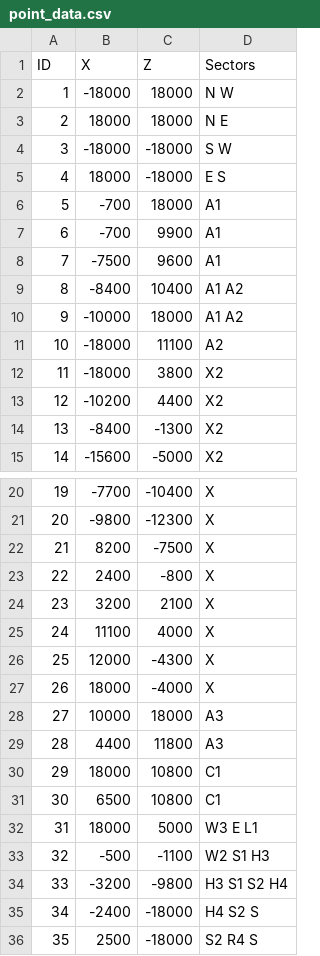
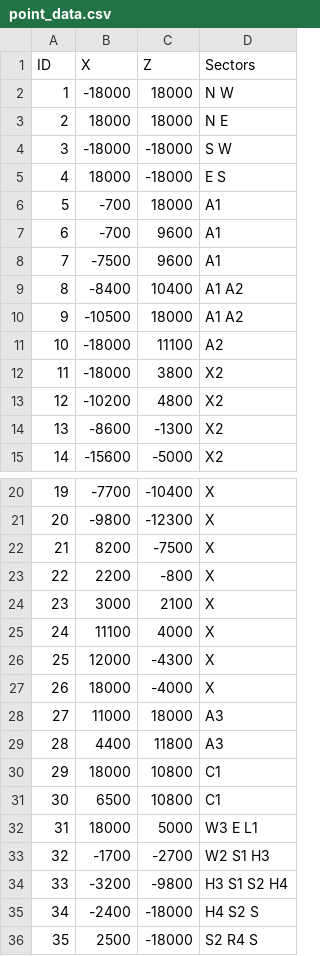
Before and after one commit to Jerodar/WAMap, a CSV file: data/point_data.csv, drawn as a sheet; only a part is shown, gaps mark what is left out.

```diff
--- a/data/point_data.csv
+++ b/data/point_data.csv
@@ -6,10 +6,10 @@ ID,X,Z,Sectors
 5,-700,18000,A1
-6,-700,9900,A1
+6,-700,9600,A1
 7,-7500,9600,A1
 8,-8400,10400,A1 A2
-9,-10000,18000,A1 A2
+9,-10500,18000,A1 A2
 10,-18000,11100,A2
 11,-18000,3800,X2
-12,-10200,4400,X2
-13,-8400,-1300,X2
+12,-10200,4800,X2
+13,-8600,-1300,X2
 14,-15600,-5000,X2
@@ -22,4 +22,4 @@ ID,X,Z,Sectors
 21,8200,-7500,X
-22,2400,-800,X
-23,3200,2100,X
+22,2200,-800,X
+23,3000,2100,X
 24,11100,4000,X
@@ -27,3 +27,3 @@ ID,X,Z,Sectors
 26,18000,-4000,X
-27,10000,18000,A3
+27,11000,18000,A3
 28,4400,11800,A3
@@ -32,3 +32,3 @@ ID,X,Z,Sectors
 31,18000,5000,W3 E L1
-32,-500,-1100,W2 S1 H3
+32,-1700,-2700,W2 S1 H3
 33,-3200,-9800,H3 S1 S2 H4
```
Also changed, not shown: data/island_data.csv, data/sector_data.csv, 45 other files.
